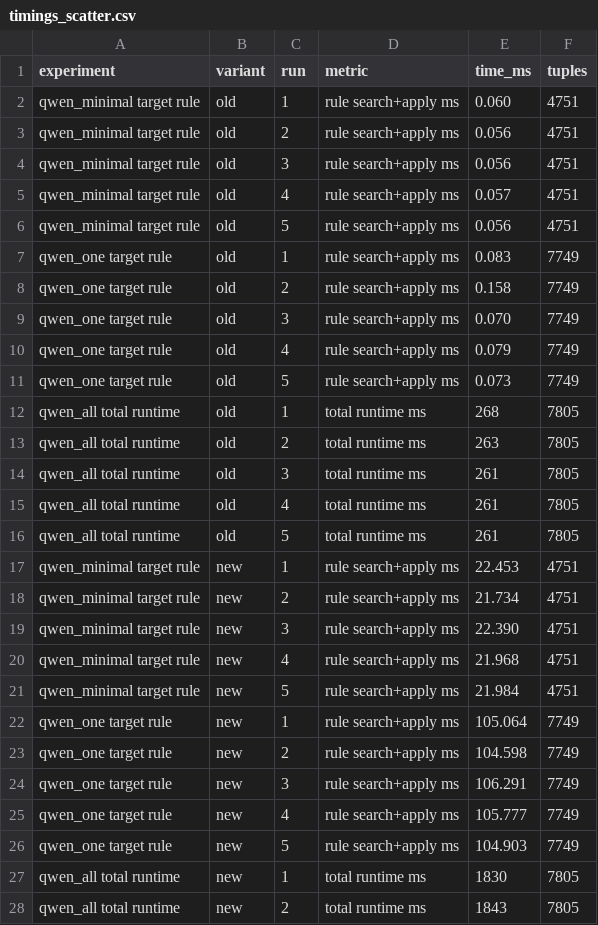
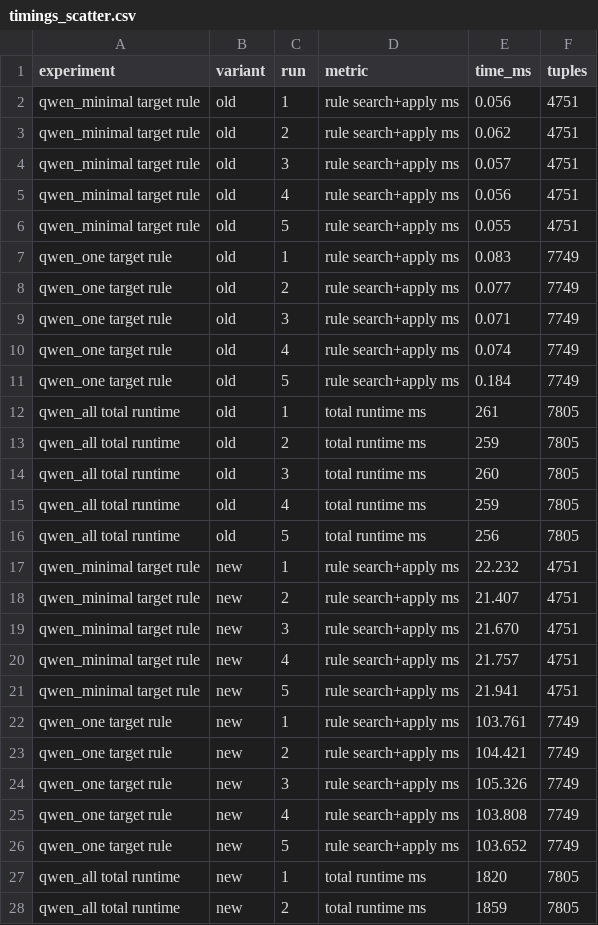
Before and after one commit to saulshanabrook/egglog_repro, a CSV file: results/timings_scatter.csv, drawn as a sheet; only a part is shown; the diff covers the shown part only.

Commit message:
Use jittered timing scatter offsets

```diff
--- a/results/timings_scatter.csv
+++ b/results/timings_scatter.csv
@@ -1,28 +1,28 @@
 experiment,variant,run,metric,time_ms,tuples
-qwen_minimal target rule,old,1,rule search+apply ms,0.060,4751
-qwen_minimal target rule,old,2,rule search+apply ms,0.056,4751
-qwen_minimal target rule,old,3,rule search+apply ms,0.056,4751
-qwen_minimal target rule,old,4,rule search+apply ms,0.057,4751
-qwen_minimal target rule,old,5,rule search+apply ms,0.056,4751
+qwen_minimal target rule,old,1,rule search+apply ms,0.056,4751
+qwen_minimal target rule,old,2,rule search+apply ms,0.062,4751
+qwen_minimal target rule,old,3,rule search+apply ms,0.057,4751
+qwen_minimal target rule,old,4,rule search+apply ms,0.056,4751
+qwen_minimal target rule,old,5,rule search+apply ms,0.055,4751
 qwen_one target rule,old,1,rule search+apply ms,0.083,7749
-qwen_one target rule,old,2,rule search+apply ms,0.158,7749
-qwen_one target rule,old,3,rule search+apply ms,0.070,7749
-qwen_one target rule,old,4,rule search+apply ms,0.079,7749
-qwen_one target rule,old,5,rule search+apply ms,0.073,7749
-qwen_all total runtime,old,1,total runtime ms,268,7805
-qwen_all total runtime,old,2,total runtime ms,263,7805
-qwen_all total runtime,old,3,total runtime ms,261,7805
-qwen_all total runtime,old,4,total runtime ms,261,7805
-qwen_all total runtime,old,5,total runtime ms,261,7805
-qwen_minimal target rule,new,1,rule search+apply ms,22.453,4751
-qwen_minimal target rule,new,2,rule search+apply ms,21.734,4751
-qwen_minimal target rule,new,3,rule search+apply ms,22.390,4751
-qwen_minimal target rule,new,4,rule search+apply ms,21.968,4751
-qwen_minimal target rule,new,5,rule search+apply ms,21.984,4751
-qwen_one target rule,new,1,rule search+apply ms,105.064,7749
-qwen_one target rule,new,2,rule search+apply ms,104.598,7749
-qwen_one target rule,new,3,rule search+apply ms,106.291,7749
-qwen_one target rule,new,4,rule search+apply ms,105.777,7749
-qwen_one target rule,new,5,rule search+apply ms,104.903,7749
-qwen_all total runtime,new,1,total runtime ms,1830,7805
-qwen_all total runtime,new,2,total runtime ms,1843,7805
+qwen_one target rule,old,2,rule search+apply ms,0.077,7749
+qwen_one target rule,old,3,rule search+apply ms,0.071,7749
+qwen_one target rule,old,4,rule search+apply ms,0.074,7749
+qwen_one target rule,old,5,rule search+apply ms,0.184,7749
+qwen_all total runtime,old,1,total runtime ms,261,7805
+qwen_all total runtime,old,2,total runtime ms,259,7805
+qwen_all total runtime,old,3,total runtime ms,260,7805
+qwen_all total runtime,old,4,total runtime ms,259,7805
+qwen_all total runtime,old,5,total runtime ms,256,7805
+qwen_minimal target rule,new,1,rule search+apply ms,22.232,4751
+qwen_minimal target rule,new,2,rule search+apply ms,21.407,4751
+qwen_minimal target rule,new,3,rule search+apply ms,21.670,4751
+qwen_minimal target rule,new,4,rule search+apply ms,21.757,4751
+qwen_minimal target rule,new,5,rule search+apply ms,21.941,4751
+qwen_one target rule,new,1,rule search+apply ms,103.761,7749
+qwen_one target rule,new,2,rule search+apply ms,104.421,7749
+qwen_one target rule,new,3,rule search+apply ms,105.326,7749
+qwen_one target rule,new,4,rule search+apply ms,103.808,7749
+qwen_one target rule,new,5,rule search+apply ms,103.652,7749
+qwen_all total runtime,new,1,total runtime ms,1820,7805
+qwen_all total runtime,new,2,total runtime ms,1859,7805
```
Also changed, not shown: 17 edited cells elsewhere in this file, 3 other files.
